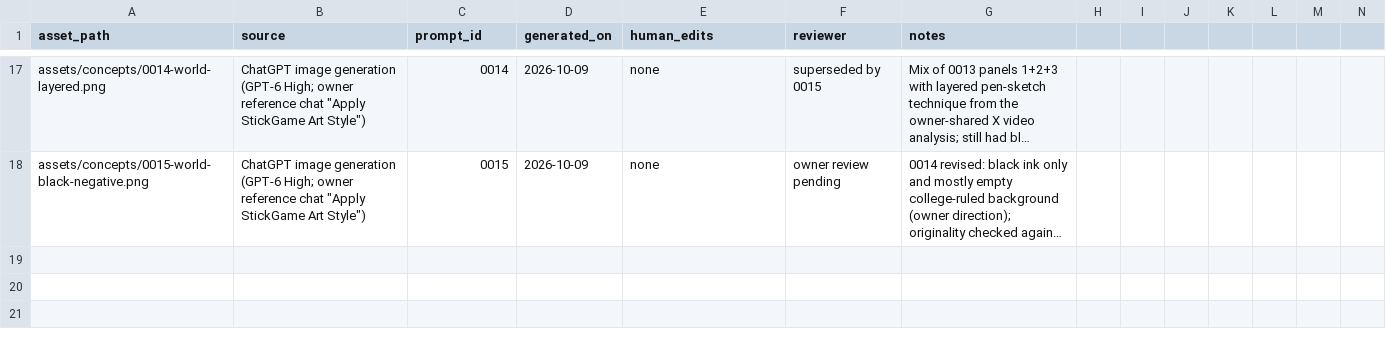
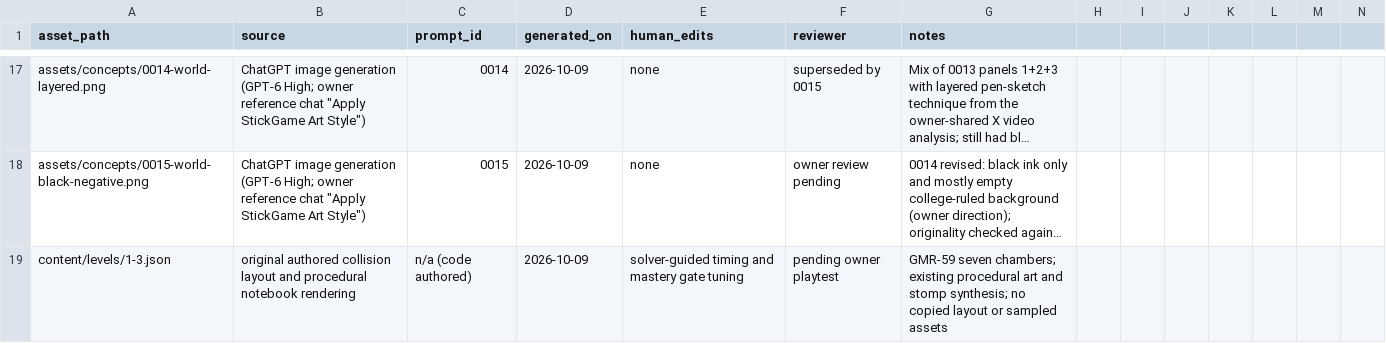
Before and after one commit to kaus-h/stickgame, a CSV file: assets/provenance.csv, drawn as a sheet; only a part is shown, gaps mark what is left out; long unchanged cells end in …; rows hold the shown columns only; the diff names each change by its address in the sheet, - before the commit and + after, or states it on an @@ line.

```diff
--- a/assets/provenance.csv
+++ b/assets/provenance.csv
+row 19: content/levels/1-3.json | original authored collision layout and procedural notebook rendering | n/a (code authored) | 2026-10-09 | solver-guided timing and mastery gate tuning | pending owner playtest | GMR-59 seven chambers; existing procedural art and stomp synthesis; no copied layout or sampled assets
```
Also changed, not shown: 9 other files.
